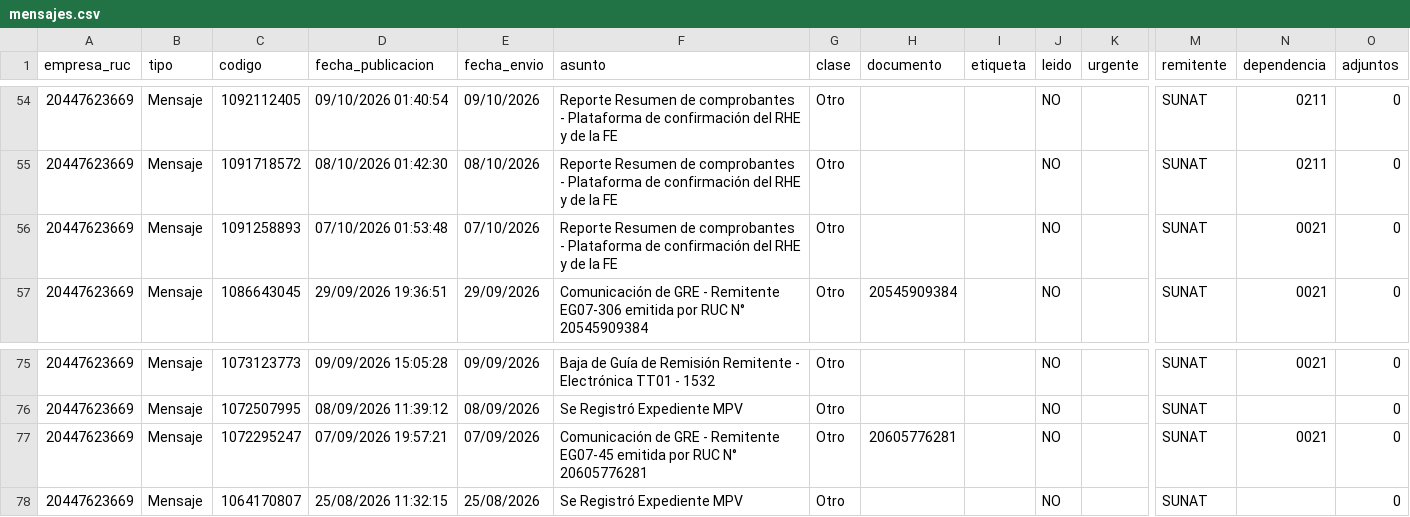
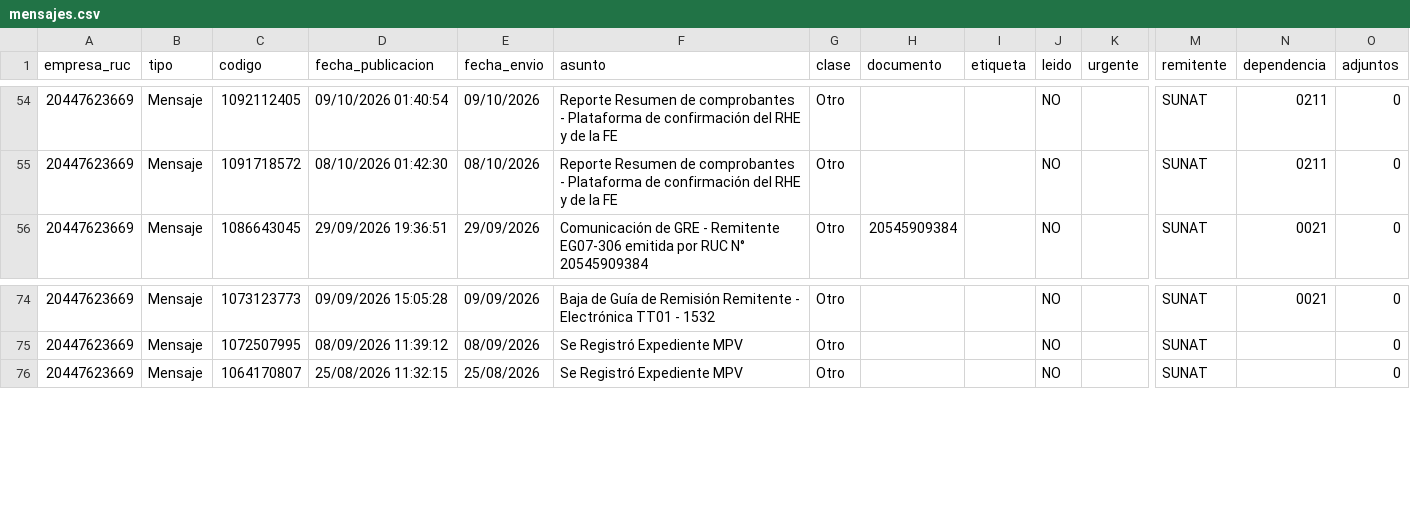
Before and after one commit to Aquivan/Claude, a CSV file: notificaciones/datos/20447623669/mensajes.csv, drawn as a sheet; only a part is shown, gaps mark what is left out; rows hold the shown columns only; the diff names each change by its address in the sheet, - before the commit and + after, or states it on an @@ line.

```diff
--- a/notificaciones/datos/20447623669/mensajes.csv
+++ b/notificaciones/datos/20447623669/mensajes.csv
-row 56: 20447623669 | Mensaje | 1091258893 | 07/10/2026 01:53:48 | 07/10/2026 | Reporte Resumen de comprobantes - Plataforma de confirmación del RHE y de la FE | Otro |  |  | NO |  | SUNAT | 0021 | 0
-row 77: 20447623669 | Mensaje | 1072295247 | 07/09/2026 19:57:21 | 07/09/2026 | Comunicación de GRE - Remitente EG07-45 emitida por RUC N° 20605776281 | Otro | 20605776281 |  | NO |  | SUNAT | 0021 | 0
```
Also changed, not shown: notificaciones/datos/20447968216/mensajes.csv, notificaciones/datos/20447968216/notificaciones.csv, 3 other files.
